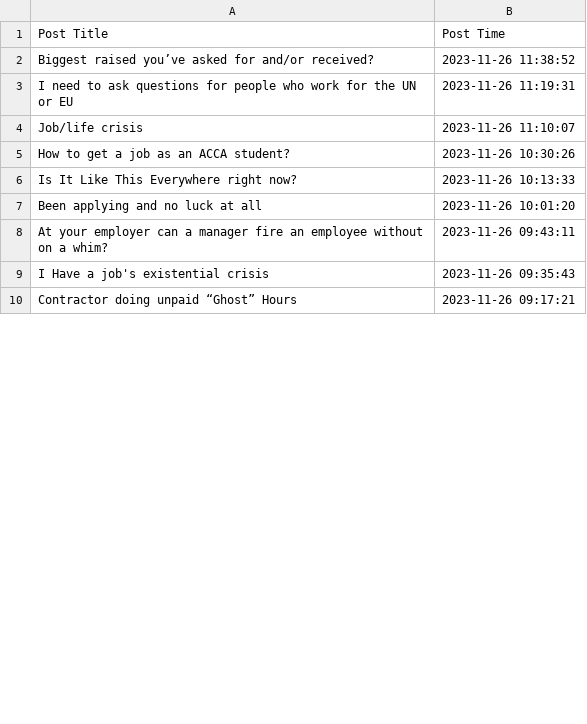
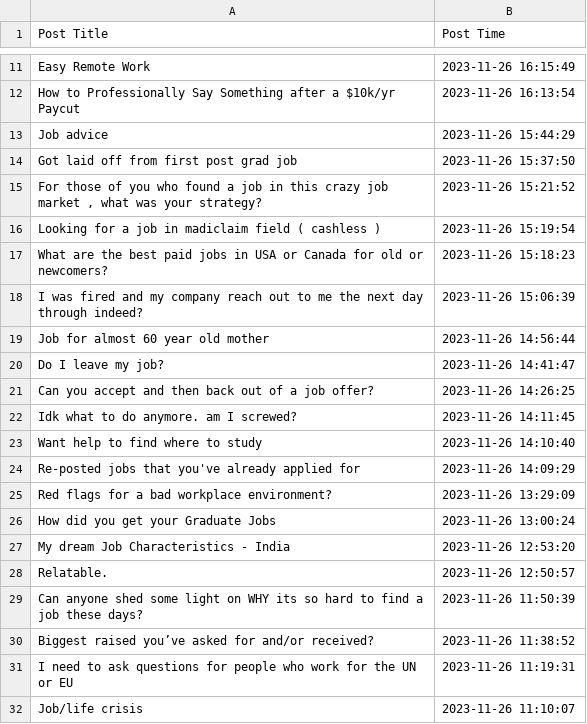
Before and after one commit to cct23062/CA2-Hdip_DA_Business, a CSV file: Reddit Python Posts.csv, drawn as a sheet; only a part is shown, gaps mark what is left out; the shorter side is filled out with more unchanged rows; the diff covers the shown part only; the diff names each change by its address in the sheet, - before the commit and + after, or states it on an @@ line.

```diff
--- a/Reddit Python Posts.csv
+++ b/Reddit Python Posts.csv
+row 11: Easy Remote Work | 2023-11-26 16:15:49
+row 12: How to Professionally Say Something after a $10k/yr Paycut | 2023-11-26 16:13:54
+row 13: Job advice | 2023-11-26 15:44:29
+row 14: Got laid off from first post grad job | 2023-11-26 15:37:50
+row 15: For those of you who found a job in this crazy job market , what was your strategy? | 2023-11-26 15:21:52
+row 16: Looking for a job in madiclaim field ( cashless ) | 2023-11-26 15:19:54
+row 17: What are the best paid jobs in USA or Canada for old or newcomers? | 2023-11-26 15:18:23
+row 18: I was fired and my company reach out to me the next day through indeed? | 2023-11-26 15:06:39
+row 19: Job for almost 60 year old mother | 2023-11-26 14:56:44
+row 20: Do I leave my job? | 2023-11-26 14:41:47
+row 21: Can you accept and then back out of a job offer? | 2023-11-26 14:26:25
+row 22: Idk what to do anymore. am I screwed? | 2023-11-26 14:11:45
+row 23: Want help to find where to study | 2023-11-26 14:10:40
+row 24: Re-posted jobs that you've already applied for | 2023-11-26 14:09:29
+row 25: Red flags for a bad workplace environment? | 2023-11-26 13:29:09
+row 26: How did you get your Graduate Jobs | 2023-11-26 13:00:24
+row 27: My dream Job Characteristics - India | 2023-11-26 12:53:20
+row 28: Relatable. | 2023-11-26 12:50:57
+row 29: Can anyone shed some light on WHY its so hard to find a job these days? | 2023-11-26 11:50:39
```
Also changed, not shown: 9 added rows and 28 removed rows elsewhere in this file, 1 other file.
